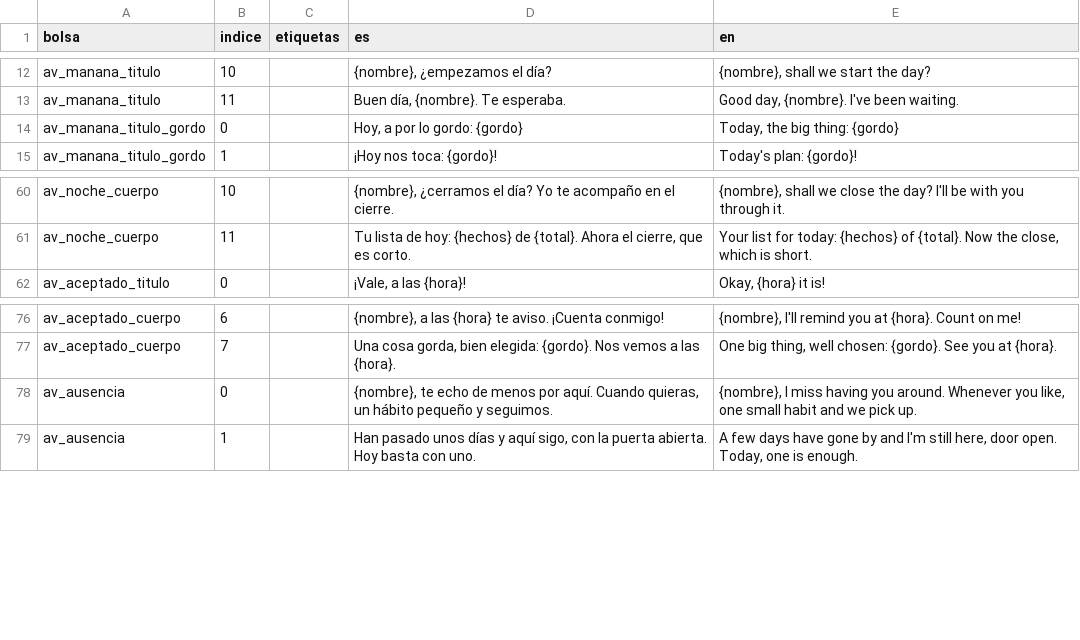
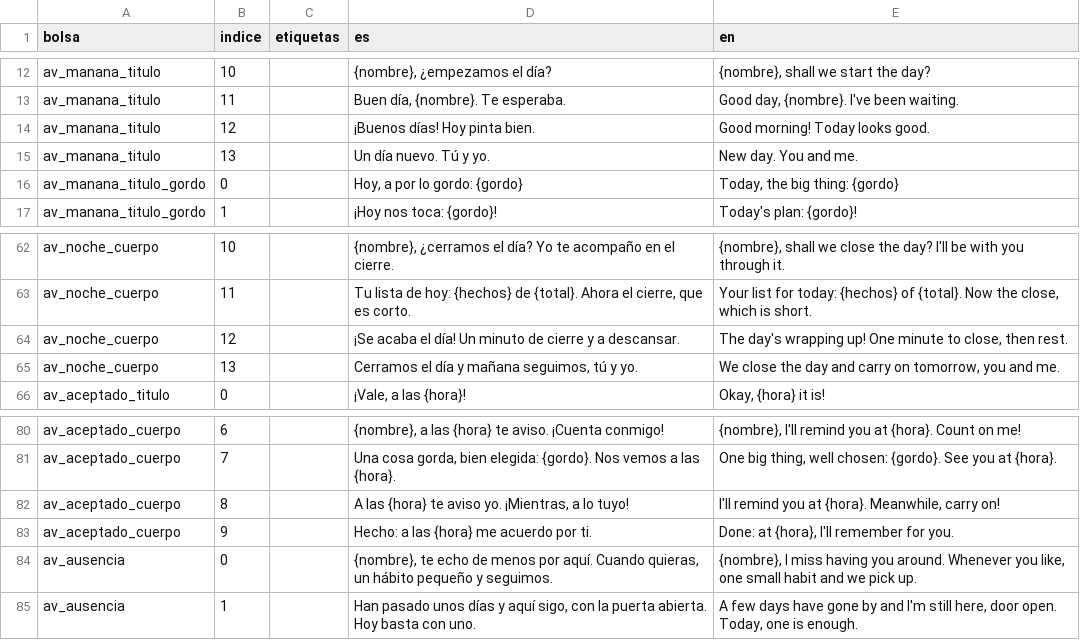
Before and after one commit to alvarotorresc/bito, a TSV file: tools/habla/borradores/F.cheerleader.tsv, drawn as a sheet; only a part is shown, gaps mark what is left out.

```diff
--- a/tools/habla/borradores/F.cheerleader.tsv
+++ b/tools/habla/borradores/F.cheerleader.tsv
@@ -13,2 +13,4 @@ av_manana_titulo	10		{nombre}, ¿empezamos el día?	{nombre}, shall we start the
 av_manana_titulo	11		Buen día, {nombre}. Te esperaba.	Good day, {nombre}. I've been waiting.
+av_manana_titulo	12		¡Buenos días! Hoy pinta bien.	Good morning! Today looks good.
+av_manana_titulo	13		Un día nuevo. Tú y yo.	New day. You and me.
 av_manana_titulo_gordo	0		Hoy, a por lo gordo: {gordo}	Today, the big thing: {gordo}
@@ -61,2 +63,4 @@ av_noche_cuerpo	10		{nombre}, ¿cerramos el día? Yo te acompaño en el cierre.
 av_noche_cuerpo	11		Tu lista de hoy: {hechos} de {total}. Ahora el cierre, que es corto.	Your list for today: {hechos} of {total}. Now the close, which is short.
+av_noche_cuerpo	12		¡Se acaba el día! Un minuto de cierre y a descansar.	The day's wrapping up! One minute to close, then rest.
+av_noche_cuerpo	13		Cerramos el día y mañana seguimos, tú y yo.	We close the day and carry on tomorrow, you and me.
 av_aceptado_titulo	0		¡Vale, a las {hora}!	Okay, {hora} it is!
@@ -77,2 +81,4 @@ av_aceptado_cuerpo	6		{nombre}, a las {hora} te aviso. ¡Cuenta conmigo!	{nombre
 av_aceptado_cuerpo	7		Una cosa gorda, bien elegida: {gordo}. Nos vemos a las {hora}.	One big thing, well chosen: {gordo}. See you at {hora}.
+av_aceptado_cuerpo	8		A las {hora} te aviso yo. ¡Mientras, a lo tuyo!	I'll remind you at {hora}. Meanwhile, carry on!
+av_aceptado_cuerpo	9		Hecho: a las {hora} me acuerdo por ti.	Done: at {hora}, I'll remember for you.
 av_ausencia	0		{nombre}, te echo de menos por aquí. Cuando quieras, un hábito pequeño y seguimos.	{nombre}, I miss having you around. Whenever you like, one small habit and we pick up.
```
Also changed, not shown: tools/habla/borradores/B.neutra.tsv, tools/habla/borradores/D.cheerleader.tsv, 11 other files.
